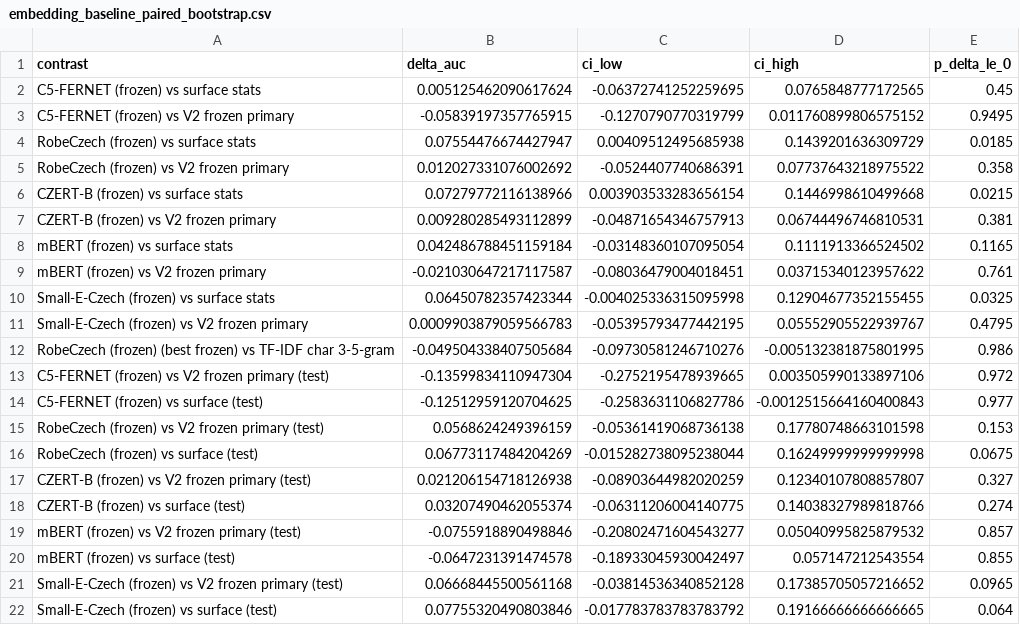
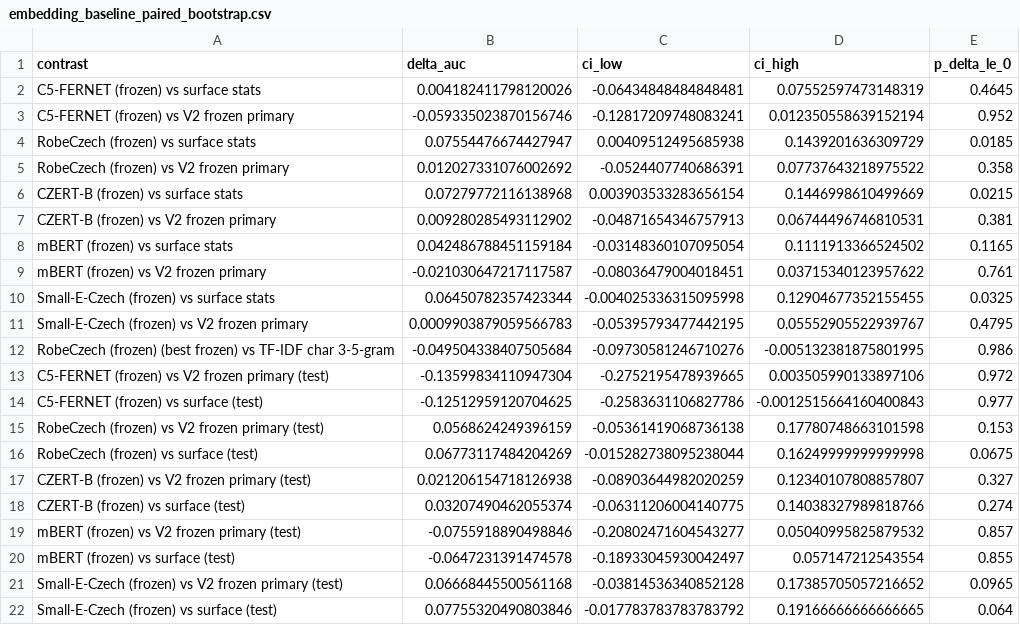
Before and after one commit to AssylbekO/Alzheimer-LLM-features, a CSV file: notebooks_preliminary/fileDataset/outputs/embedding_baseline_paired_bootstrap.csv, drawn as a sheet.

Commit message:
Enhance fine-tuning worker with seed setting for reproducibility and update cuDNN settings for deterministic behavior. Modify output files to reflect updated metrics and add new model output for C5-FERNET.

```diff
--- a/notebooks_preliminary/fileDataset/outputs/embedding_baseline_paired_bootstrap.csv
+++ b/notebooks_preliminary/fileDataset/outputs/embedding_baseline_paired_bootstrap.csv
@@ -1,8 +1,8 @@
 contrast,delta_auc,ci_low,ci_high,p_delta_le_0
-C5-FERNET (frozen) vs surface stats,0.005125462090617624,-0.06372741252259695,0.0765848777172565,0.45
-C5-FERNET (frozen) vs V2 frozen primary,-0.05839197357765915,-0.1270790770319799,0.011760899806575152,0.9495
+C5-FERNET (frozen) vs surface stats,0.004182411798120026,-0.06434848484848481,0.07552597473148319,0.4645
+C5-FERNET (frozen) vs V2 frozen primary,-0.059335023870156746,-0.12817209748083241,0.012350558639152194,0.952
 RobeCzech (frozen) vs surface stats,0.07554476674427947,0.00409512495685938,0.1439201636309729,0.0185
 RobeCzech (frozen) vs V2 frozen primary,0.012027331076002692,-0.0524407740686391,0.07737643218975522,0.358
-CZERT-B (frozen) vs surface stats,0.07279772116138966,0.003903533283656154,0.1446998610499668,0.0215
-CZERT-B (frozen) vs V2 frozen primary,0.009280285493112899,-0.04871654346757913,0.06744496746810531,0.381
+CZERT-B (frozen) vs surface stats,0.07279772116138968,0.003903533283656154,0.1446998610499669,0.0215
+CZERT-B (frozen) vs V2 frozen primary,0.009280285493112902,-0.04871654346757913,0.06744496746810531,0.381
 mBERT (frozen) vs surface stats,0.042486788451159184,-0.03148360107095054,0.1111913366524502,0.1165
```
Also changed, not shown: notebooks_preliminary/fileDataset/outputs/embedding_baseline_comparison.csv, 4 other files.
